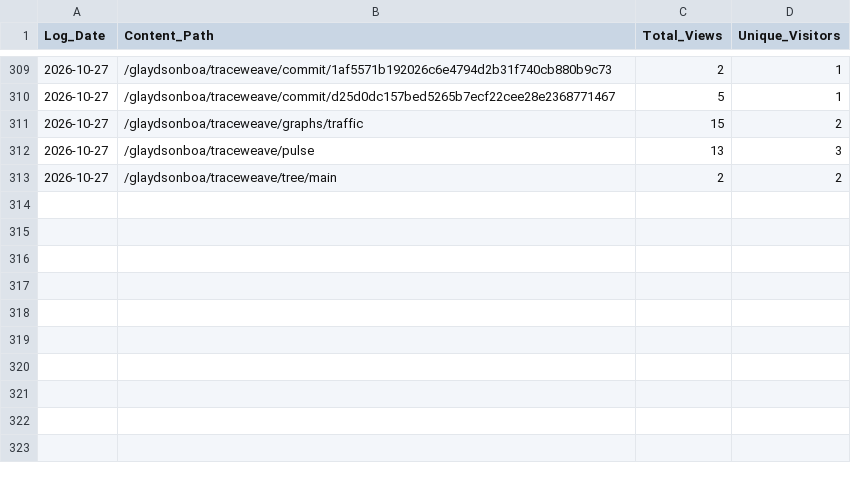
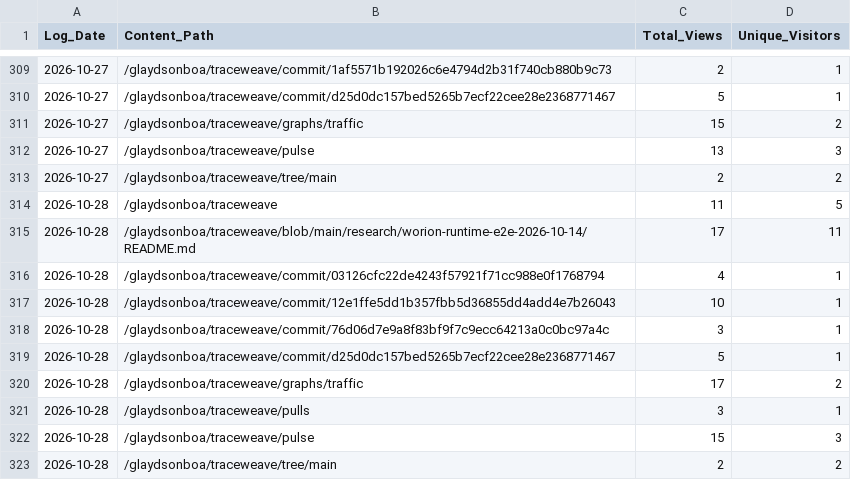
Before and after one commit to glaydsonboa/traceweave, a CSV file: research/traffic-data/popular_content_history.csv, drawn as a sheet; only a part is shown, gaps mark what is left out.

```diff
--- a/research/traffic-data/popular_content_history.csv
+++ b/research/traffic-data/popular_content_history.csv
@@ -313 +313,11 @@ Log_Date;Content_Path;Total_Views;Unique_Visitors
 2026-10-27;/glaydsonboa/traceweave/tree/main;2;2
+2026-10-28;/glaydsonboa/traceweave;11;5
+2026-10-28;/glaydsonboa/traceweave/blob/main/research/worion-runtime-e2e-2026-10-14/README.md;17;11
+2026-10-28;/glaydsonboa/traceweave/commit/03126cfc22de4243f57921f71cc988e0f1768794;4;1
+2026-10-28;/glaydsonboa/traceweave/commit/12e1ffe5dd1b357fbb5d36855dd4add4e7b26043;10;1
+2026-10-28;/glaydsonboa/traceweave/commit/76d06d7e9a8f83bf9f7c9ecc64213a0c0bc97a4c;3;1
+2026-10-28;/glaydsonboa/traceweave/commit/d25d0dc157bed5265b7ecf22cee28e2368771467;5;1
+2026-10-28;/glaydsonboa/traceweave/graphs/traffic;17;2
+2026-10-28;/glaydsonboa/traceweave/pulls;3;1
+2026-10-28;/glaydsonboa/traceweave/pulse;15;3
+2026-10-28;/glaydsonboa/traceweave/tree/main;2;2
```
Also changed, not shown: research/traffic-data/clones_history.csv, research/traffic-data/views_history.csv.
